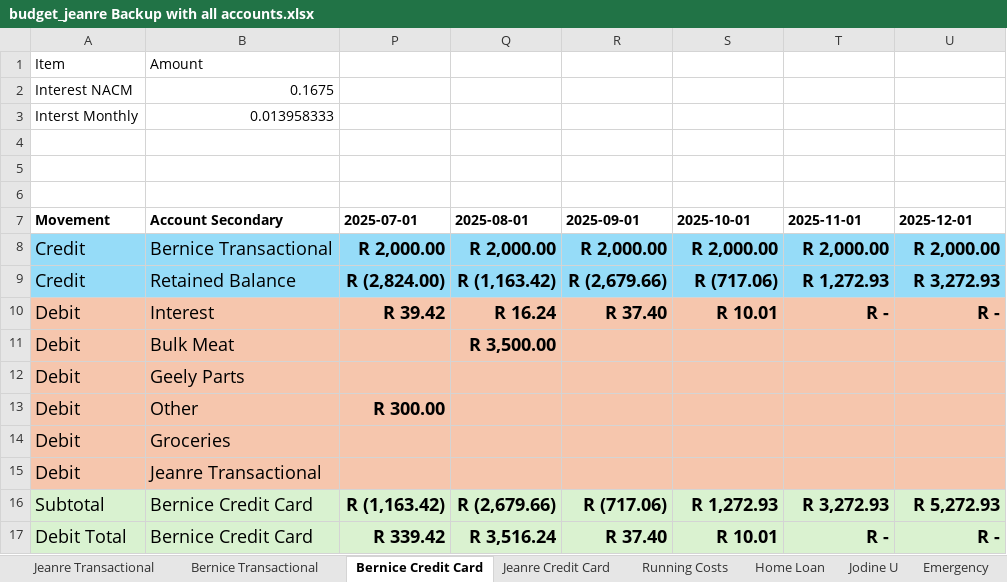
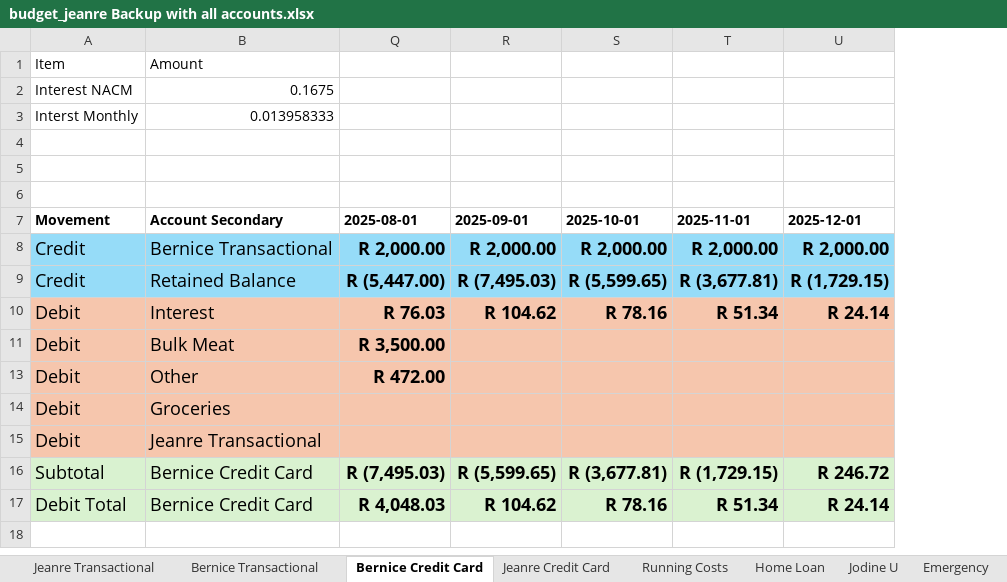
Before and after one commit to BicycleJeanre/ftrack, an Excel workbook: Archive/original-excel-sources/budget_jeanre Backup with all accounts.xlsx, sheet Bernice Credit Card, drawn as a sheet; values as stored, in another font and other column widths than the file's, no borders; charts and pictures and conditional formats and table styles not drawn; the diff names each change by its address in the sheet, - before the commit and + after, or states it on an @@ line.

```diff
--- a/Archive/original-excel-sources/budget_jeanre Backup with all accounts.xlsx (sheet Bernice Credit Card)
+++ b/Archive/original-excel-sources/budget_jeanre Backup with all accounts.xlsx (sheet Bernice Credit Card)
@@ column P (2025-07-01) hidden, rows 8-10: R 2,000.00 | R (2,824.00) | R 39.42; rows 13-17: R 300.00 |  |  | R (1,163.42) | R 339.42 @@
-Q9 (2025-08-01): R (1,163.42)
+Q9 (2025-08-01): R (5,447.00)
-R9 (2025-09-01): R (2,679.66)
+R9 (2025-09-01): R (7,495.03)
-S9 (2025-10-01): R (717.06)
+S9 (2025-10-01): R (5,599.65)
-T9 (2025-11-01): R 1,272.93
+T9 (2025-11-01): R (3,677.81)
-U9 (2025-12-01): R 3,272.93
+U9 (2025-12-01): R (1,729.15)
-Q10 (2025-08-01): R 16.24
+Q10 (2025-08-01): R 76.03
-R10 (2025-09-01): R 37.40
+R10 (2025-09-01): R 104.62
-S10 (2025-10-01): R 10.01
+S10 (2025-10-01): R 78.16
-T10 (2025-11-01): R -
+T10 (2025-11-01): R 51.34
-U10 (2025-12-01): R -
+U10 (2025-12-01): R 24.14
@@ row 12 hidden: Debit | Geely Parts @@
-Q13 (2025-08-01): (empty)
+Q13 (2025-08-01): R 472.00
-Q16 (2025-08-01): R (2,679.66)
+Q16 (2025-08-01): R (7,495.03)
-R16 (2025-09-01): R (717.06)
+R16 (2025-09-01): R (5,599.65)
-S16 (2025-10-01): R 1,272.93
+S16 (2025-10-01): R (3,677.81)
-T16 (2025-11-01): R 3,272.93
+T16 (2025-11-01): R (1,729.15)
-U16 (2025-12-01): R 5,272.93
+U16 (2025-12-01): R 246.72
-Q17 (2025-08-01): R 3,516.24
+Q17 (2025-08-01): R 4,048.03
-R17 (2025-09-01): R 37.40
+R17 (2025-09-01): R 104.62
-S17 (2025-10-01): R 10.01
+S17 (2025-10-01): R 78.16
-T17 (2025-11-01): R -
+T17 (2025-11-01): R 51.34
-U17 (2025-12-01): R -
+U17 (2025-12-01): R 24.14
```
Also changed, not shown: sheet Bernice Transactional, hidden cells, charts or pictures, Archive/original-excel-sources/budget-jodine-2025-2026.xlsx, 3 other files.
